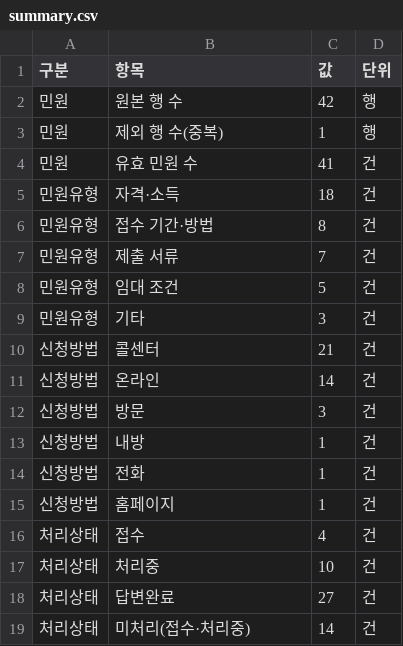
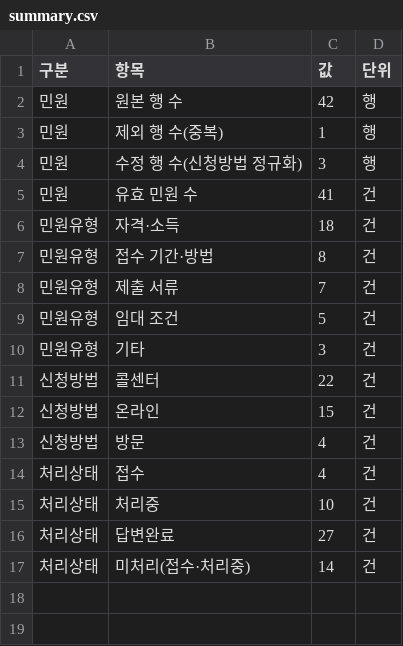
Before and after one commit to cheonhae/LH_lab_prac_G_01, a CSV file: outputs/m4/summary.csv, drawn as a sheet.

```diff
--- a/outputs/m4/summary.csv
+++ b/outputs/m4/summary.csv
@@ -3,2 +3,3 @@
 민원,제외 행 수(중복),1,행
+민원,수정 행 수(신청방법 정규화),3,행
 민원,유효 민원 수,41,건
@@ -9,8 +10,5 @@
 민원유형,기타,3,건
-신청방법,콜센터,21,건
-신청방법,온라인,14,건
-신청방법,방문,3,건
-신청방법,내방,1,건
-신청방법,전화,1,건
-신청방법,홈페이지,1,건
+신청방법,콜센터,22,건
+신청방법,온라인,15,건
+신청방법,방문,4,건
 처리상태,접수,4,건
```
Also changed, not shown: ledger/ledger.csv, 9 other files.
